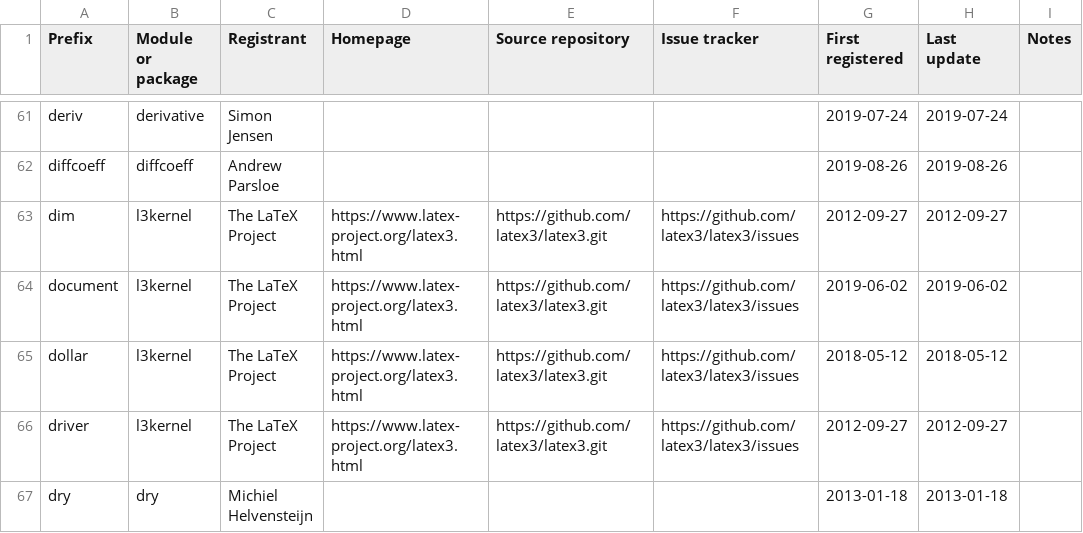
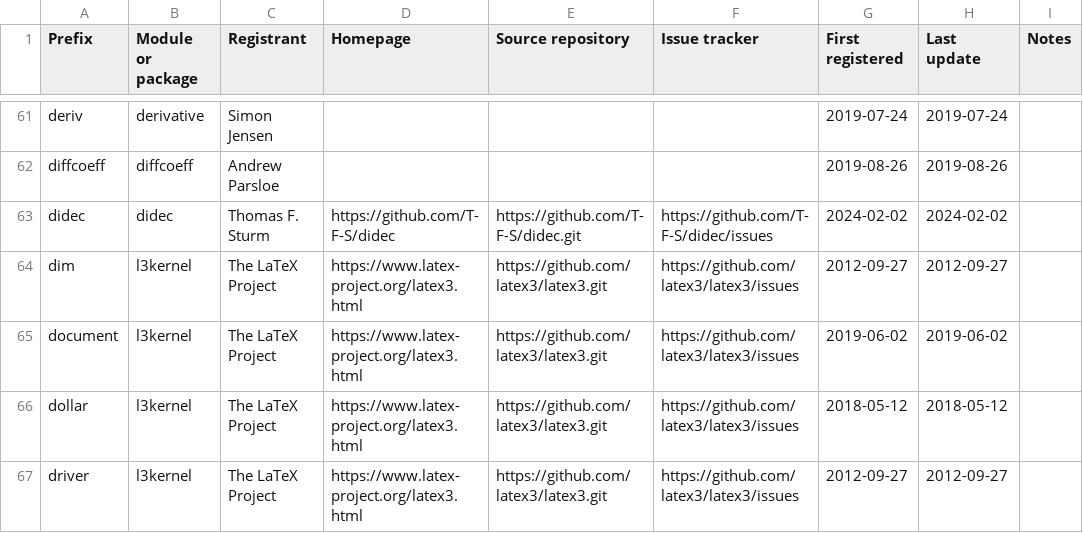
Before and after one commit to latex3/latex3, a CSV file: l3kernel/doc/l3prefixes.csv, drawn as a sheet; only a part is shown, gaps mark what is left out; the shorter side is filled out with more unchanged rows; the diff names each change by its address in the sheet, - before the commit and + after, or states it on an @@ line.

Commit message:
Register prefix "didec"

```diff
--- a/l3kernel/doc/l3prefixes.csv
+++ b/l3kernel/doc/l3prefixes.csv
+row 63: didec | didec | Thomas F. Sturm | https://github.com/T-F-S/didec | https://github.com/T-F-S/didec.git | https://github.com/T-F-S/didec/issues | 2024-02-02 | 2024-02-02
```
